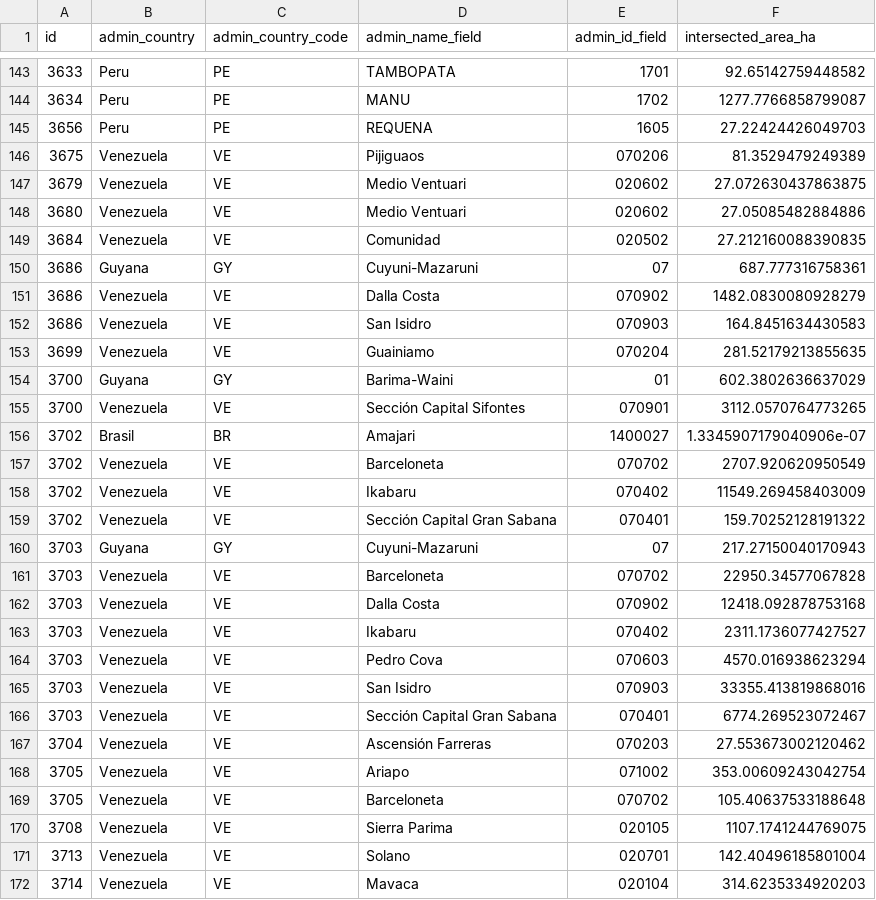
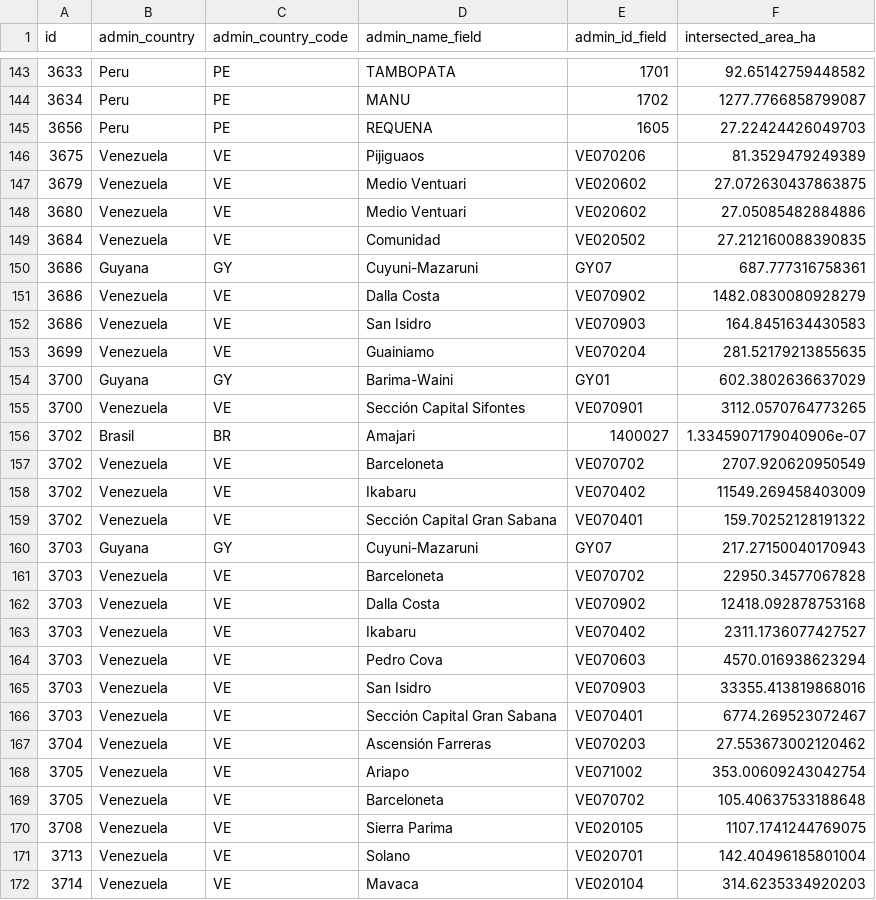
Before and after one commit to earthrise-media/mining-detector, a CSV file: data/boundaries/protected_areas_and_indigenous_territories/out/mining_by_indigenous_territories/amazon_basin_48px_v3.2-3.7ensemble_dissolved-0.6_2018-2022cumulative.csv, drawn as a sheet; only a part is shown, gaps mark what is left out; the diff covers the shown part only.

```diff
--- a/data/boundaries/protected_areas_and_indigenous_territories/out/mining_by_indigenous_territories/amazon_basin_48px_v3.2-3.7ensemble_dissolved-0.6_2018-2022cumulative.csv
+++ b/data/boundaries/protected_areas_and_indigenous_territories/out/mining_by_indigenous_territories/amazon_basin_48px_v3.2-3.7ensemble_dissolved-0.6_2018-2022cumulative.csv
@@ -145,28 +145,28 @@ id,admin_country,admin_country_code,admin_name_field,admin_id_field,intersected_
 3656,Peru,PE,REQUENA,1605,27.22424426049703
-3675,Venezuela,VE,Pijiguaos,070206,81.3529479249389
-3679,Venezuela,VE,Medio Ventuari,020602,27.072630437863875
-3680,Venezuela,VE,Medio Ventuari,020602,27.05085482884886
-3684,Venezuela,VE,Comunidad,020502,27.212160088390835
-3686,Guyana,GY,Cuyuni-Mazaruni,07,687.777316758361
-3686,Venezuela,VE,Dalla Costa,070902,1482.0830080928279
-3686,Venezuela,VE,San Isidro,070903,164.8451634430583
-3699,Venezuela,VE,Guainiamo,070204,281.52179213855635
-3700,Guyana,GY,Barima-Waini,01,602.3802636637029
-3700,Venezuela,VE,Sección Capital Sifontes,070901,3112.0570764773265
+3675,Venezuela,VE,Pijiguaos,VE070206,81.3529479249389
+3679,Venezuela,VE,Medio Ventuari,VE020602,27.072630437863875
+3680,Venezuela,VE,Medio Ventuari,VE020602,27.05085482884886
+3684,Venezuela,VE,Comunidad,VE020502,27.212160088390835
+3686,Guyana,GY,Cuyuni-Mazaruni,GY07,687.777316758361
+3686,Venezuela,VE,Dalla Costa,VE070902,1482.0830080928279
+3686,Venezuela,VE,San Isidro,VE070903,164.8451634430583
+3699,Venezuela,VE,Guainiamo,VE070204,281.52179213855635
+3700,Guyana,GY,Barima-Waini,GY01,602.3802636637029
+3700,Venezuela,VE,Sección Capital Sifontes,VE070901,3112.0570764773265
 3702,Brasil,BR,Amajari,1400027,1.3345907179040906e-07
-3702,Venezuela,VE,Barceloneta,070702,2707.920620950549
-3702,Venezuela,VE,Ikabaru,070402,11549.269458403009
-3702,Venezuela,VE,Sección Capital Gran Sabana,070401,159.70252128191322
-3703,Guyana,GY,Cuyuni-Mazaruni,07,217.27150040170943
-3703,Venezuela,VE,Barceloneta,070702,22950.34577067828
-3703,Venezuela,VE,Dalla Costa,070902,12418.092878753168
-3703,Venezuela,VE,Ikabaru,070402,2311.1736077427527
-3703,Venezuela,VE,Pedro Cova,070603,4570.016938623294
-3703,Venezuela,VE,San Isidro,070903,33355.413819868016
-3703,Venezuela,VE,Sección Capital Gran Sabana,070401,6774.269523072467
-3704,Venezuela,VE,Ascensión Farreras,070203,27.553673002120462
-3705,Venezuela,VE,Ariapo,071002,353.00609243042754
-3705,Venezuela,VE,Barceloneta,070702,105.40637533188648
-3708,Venezuela,VE,Sierra Parima,020105,1107.1741244769075
-3713,Venezuela,VE,Solano,020701,142.40496185801004
-3714,Venezuela,VE,Mavaca,020104,314.6235334920203
+3702,Venezuela,VE,Barceloneta,VE070702,2707.920620950549
+3702,Venezuela,VE,Ikabaru,VE070402,11549.269458403009
+3702,Venezuela,VE,Sección Capital Gran Sabana,VE070401,159.70252128191322
+3703,Guyana,GY,Cuyuni-Mazaruni,GY07,217.27150040170943
+3703,Venezuela,VE,Barceloneta,VE070702,22950.34577067828
+3703,Venezuela,VE,Dalla Costa,VE070902,12418.092878753168
+3703,Venezuela,VE,Ikabaru,VE070402,2311.1736077427527
+3703,Venezuela,VE,Pedro Cova,VE070603,4570.016938623294
+3703,Venezuela,VE,San Isidro,VE070903,33355.413819868016
+3703,Venezuela,VE,Sección Capital Gran Sabana,VE070401,6774.269523072467
+3704,Venezuela,VE,Ascensión Farreras,VE070203,27.553673002120462
+3705,Venezuela,VE,Ariapo,VE071002,353.00609243042754
+3705,Venezuela,VE,Barceloneta,VE070702,105.40637533188648
+3708,Venezuela,VE,Sierra Parima,VE020105,1107.1741244769075
+3713,Venezuela,VE,Solano,VE020701,142.40496185801004
+3714,Venezuela,VE,Mavaca,VE020104,314.6235334920203
```
Also changed, not shown: 36 edited cells elsewhere in this file, data/boundaries/protected_areas_and_indigenous_territories/out/mining_by_indigenous_territories/amazon_basin_48px_v3.2-3.7ensemble_dissolved-0.6_2018-2023cumulative.csv, data/boundaries/protected_areas_and_indigenous_territories/out/mining_by_indigenous_territories/amazon_basin_48px_v3.2-3.7ensemble_dissolved-0.6_2018-2024cumulative.csv, 31 other files.
